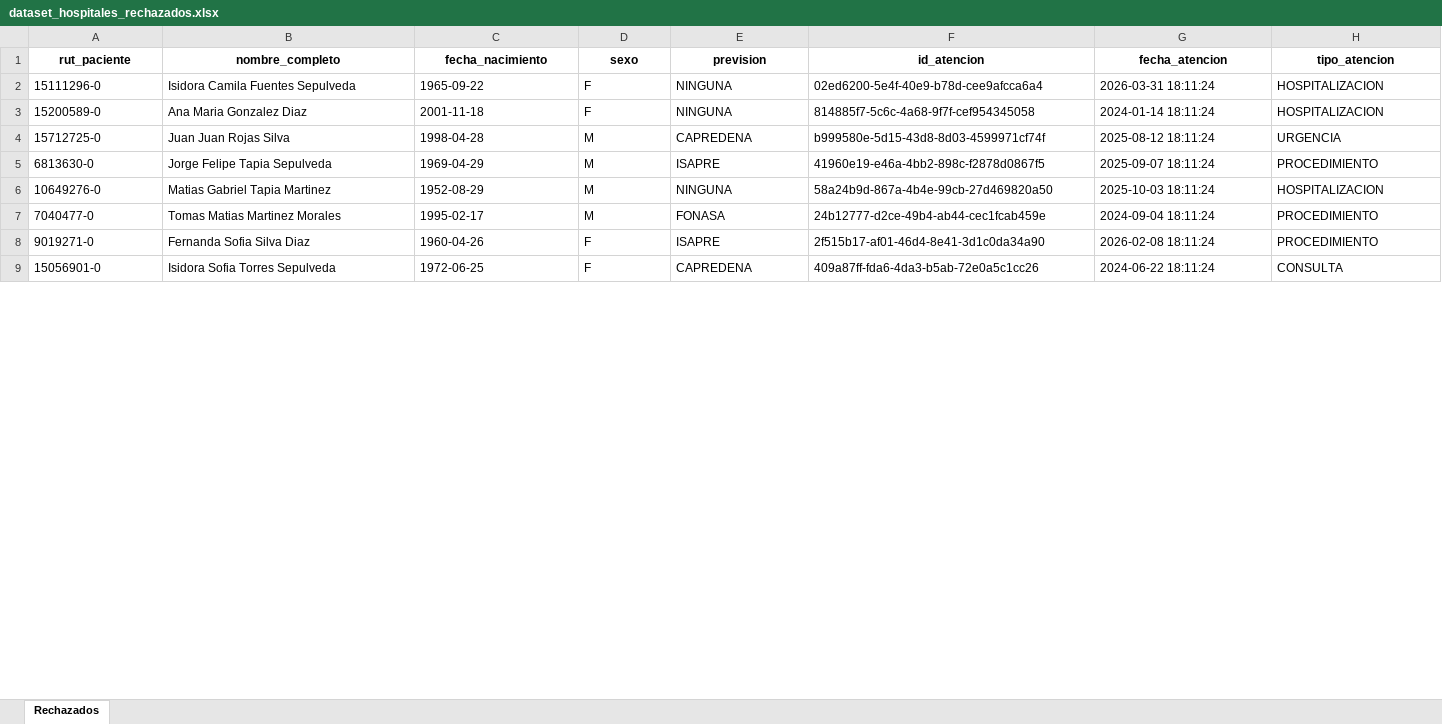
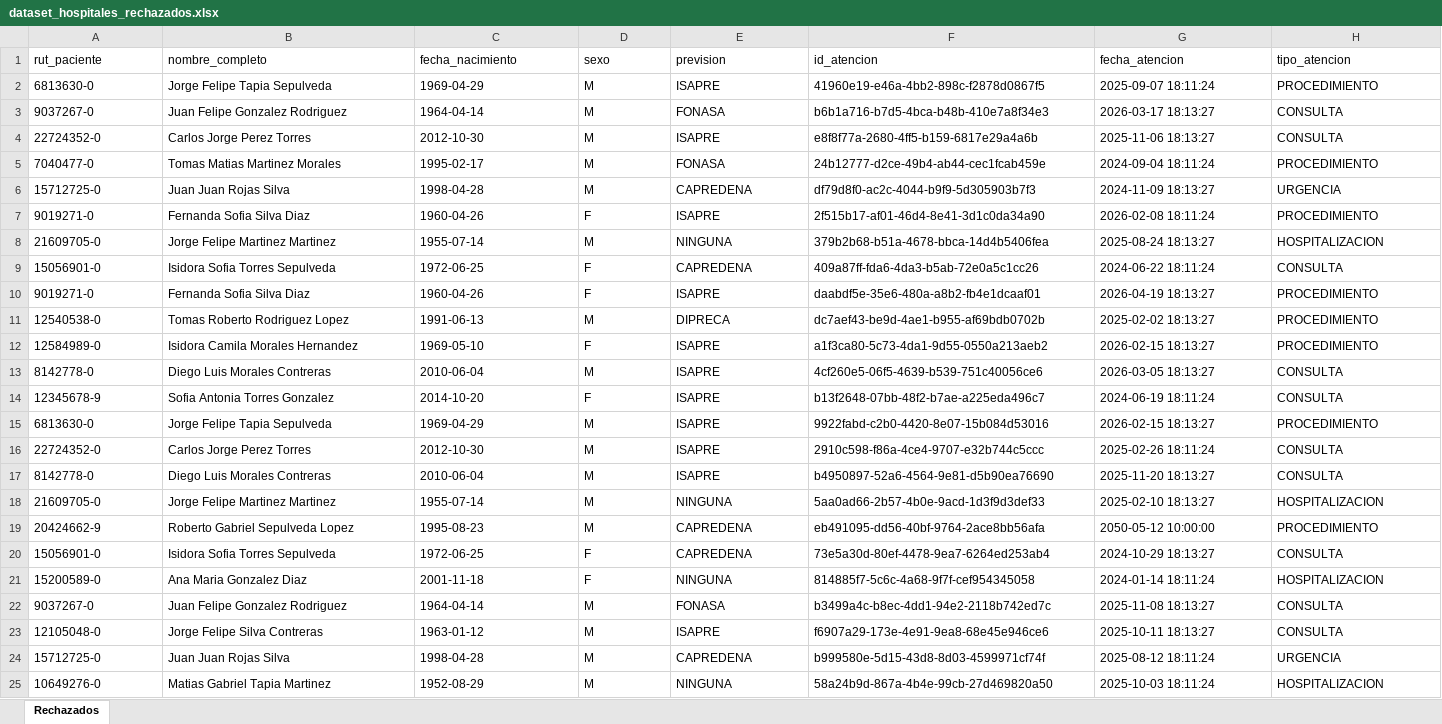
Before and after one commit to EzoGV/Proyecto-Automatizacion-De-Hospital-Publico, an Excel workbook: data/invalidated/dataset_hospitales_rechazados.xlsx, sheet Rechazados, drawn as a sheet; only a part is shown; values as stored, in another font and other column widths than the file's, no borders; rows hold the shown columns only; the diff covers the shown part only; the diff names each change by its address in the sheet, - before the commit and + after, or states it on an @@ line.

```diff
--- a/data/invalidated/dataset_hospitales_rechazados.xlsx (sheet Rechazados)
+++ b/data/invalidated/dataset_hospitales_rechazados.xlsx (sheet Rechazados)
@@ A1:H1 bold: on → off, alignment: center → left @@
@@ row 2 moved to row 63: 15111296-0 @@
@@ row 5 moved to row 2: 6813630-0 @@
+row 3: 9037267-0 | Juan Felipe Gonzalez Rodriguez | 1964-04-14 | M | FONASA | b6b1a716-b7d5-4bca-b48b-410e7a8f34e3 | 2026-03-17 18:13:27 | CONSULTA
+row 4: 22724352-0 | Carlos Jorge Perez Torres | 2012-10-30 | M | ISAPRE | e8f8f77a-2680-4ff5-b159-6817e29a4a6b | 2025-11-06 18:13:27 | CONSULTA
@@ row 7 moved to row 5: 7040477-0 @@
+row 6: 15712725-0 | Juan Juan Rojas Silva | 1998-04-28 | M | CAPREDENA | df79d8f0-ac2c-4044-b9f9-5d305903b7f3 | 2024-11-09 18:13:27 | URGENCIA
@@ row 8 moved to row 7: 9019271-0 @@
+row 8: 21609705-0 | Jorge Felipe Martinez Martinez | 1955-07-14 | M | NINGUNA | 379b2b68-b51a-4678-bbca-14d4b5406fea | 2025-08-24 18:13:27 | HOSPITALIZACION
+row 10: 9019271-0 | Fernanda Sofia Silva Diaz | 1960-04-26 | F | ISAPRE | daabdf5e-35e6-480a-a8b2-fb4e1dcaaf01 | 2026-04-19 18:13:27 | PROCEDIMIENTO
+row 11: 12540538-0 | Tomas Roberto Rodriguez Lopez | 1991-06-13 | M | DIPRECA | dc7aef43-be9d-4ae1-b955-af69bdb0702b | 2025-02-02 18:13:27 | PROCEDIMIENTO
+row 12: 12584989-0 | Isidora Camila Morales Hernandez | 1969-05-10 | F | ISAPRE | a1f3ca80-5c73-4da1-9d55-0550a213aeb2 | 2026-02-15 18:13:27 | PROCEDIMIENTO
+row 13: 8142778-0 | Diego Luis Morales Contreras | 2010-06-04 | M | ISAPRE | 4cf260e5-06f5-4639-b539-751c40056ce6 | 2026-03-05 18:13:27 | CONSULTA
+row 14: 12345678-9 | Sofia Antonia Torres Gonzalez | 2014-10-20 | F | ISAPRE | b13f2648-07bb-48f2-b7ae-a225eda496c7 | 2024-06-19 18:11:24 | CONSULTA
+row 15: 6813630-0 | Jorge Felipe Tapia Sepulveda | 1969-04-29 | M | ISAPRE | 9922fabd-c2b0-4420-8e07-15b084d53016 | 2026-02-15 18:13:27 | PROCEDIMIENTO
@@ row 23 moved to row 16: 22724352-0 @@
+row 17: 8142778-0 | Diego Luis Morales Contreras | 2010-06-04 | M | ISAPRE | b4950897-52a6-4564-9e81-d5b90ea76690 | 2025-11-20 18:13:27 | CONSULTA
+row 18: 21609705-0 | Jorge Felipe Martinez Martinez | 1955-07-14 | M | NINGUNA | 5aa0ad66-2b57-4b0e-9acd-1d3f9d3def33 | 2025-02-10 18:13:27 | HOSPITALIZACION
@@ row 12 moved to row 19: 20424662-9 @@
+row 20: 15056901-0 | Isidora Sofia Torres Sepulveda | 1972-06-25 | F | CAPREDENA | 73e5a30d-80ef-4478-9ea7-6264ed253ab4 | 2024-10-29 18:13:27 | CONSULTA
+row 22: 9037267-0 | Juan Felipe Gonzalez Rodriguez | 1964-04-14 | M | FONASA | b3499a4c-b8ec-4dd1-94e2-2118b742ed7c | 2025-11-08 18:13:27 | CONSULTA
+row 23: 12105048-0 | Jorge Felipe Silva Contreras | 1963-01-12 | M | ISAPRE | f6907a29-173e-4e91-9ea8-68e45e946ce6 | 2025-10-11 18:13:27 | CONSULTA
```
Also changed, not shown: 29 added rows, 5 moved rows, 28 edited cells and cell formats elsewhere in this sheet, data/Processed/dataset_hospitales_limpio.xlsx, data/validated/dataset_hospitales_validado.xlsx, 14 other files.
